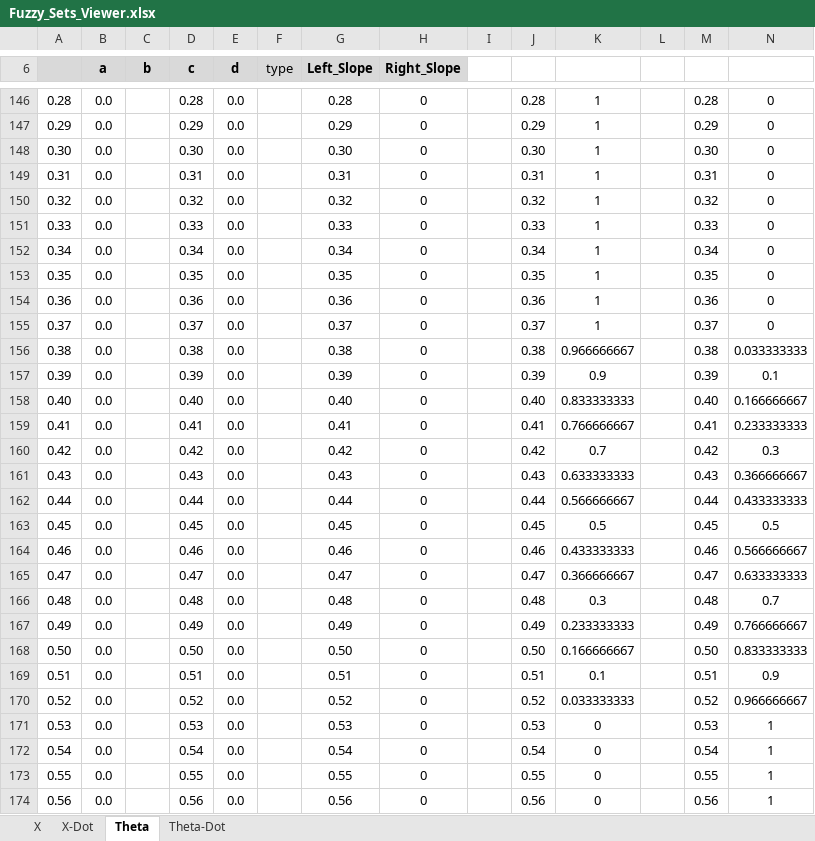
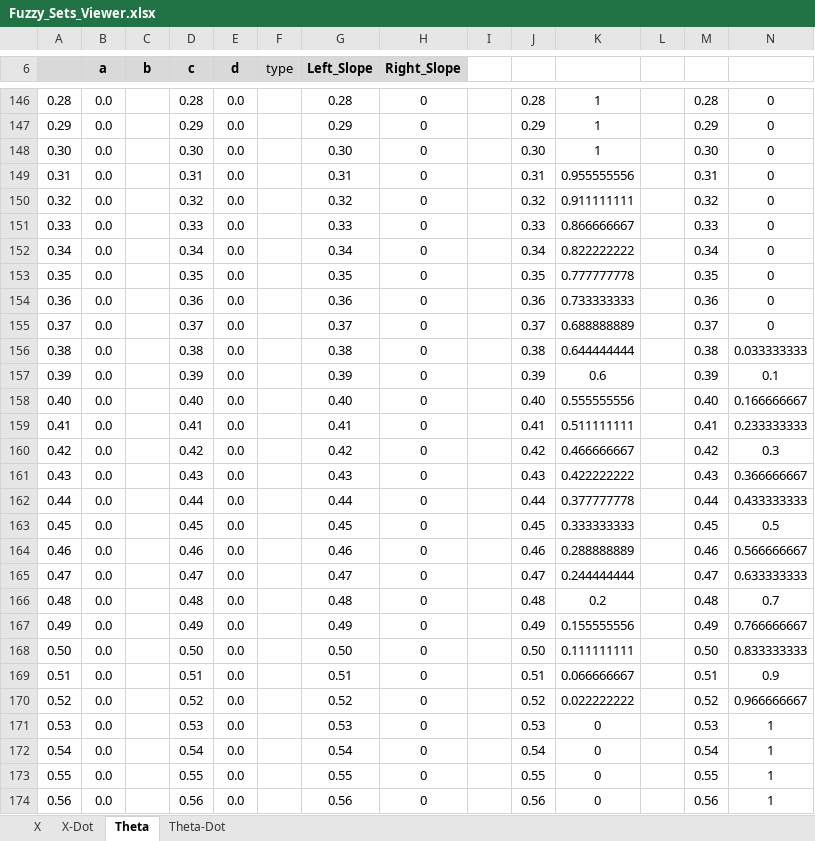
Before and after one commit to SLAIAX/AIAss2, an Excel workbook: Fuzzy_Sets_Viewer.xlsx, sheet Theta, drawn as a sheet; only a part is shown, gaps mark what is left out; values as stored, in another font and other column widths than the file's, no borders; charts and pictures not drawn; the diff covers the shown part only; the diff names each change by its address in the sheet, - before the commit and + after, or states it on an @@ line.

```diff
--- a/Fuzzy_Sets_Viewer.xlsx (sheet Theta)
+++ b/Fuzzy_Sets_Viewer.xlsx (sheet Theta)
-K149: 1
+K149: 0.955555556
-K150: 1
+K150: 0.911111111
-K151: 1
+K151: 0.866666667
-K152: 1
+K152: 0.822222222
-K153: 1
+K153: 0.777777778
-K154: 1
+K154: 0.733333333
-K155: 1
+K155: 0.688888889
-K156: 0.966666667
+K156: 0.644444444
-K157: 0.9
+K157: 0.6
-K158: 0.833333333
+K158: 0.555555556
-K159: 0.766666667
+K159: 0.511111111
-K160: 0.7
+K160: 0.466666667
-K161: 0.633333333
+K161: 0.422222222
-K162: 0.566666667
+K162: 0.377777778
-K163: 0.5
+K163: 0.333333333
-K164: 0.433333333
+K164: 0.288888889
-K165: 0.366666667
+K165: 0.244444444
-K166: 0.3
+K166: 0.2
-K167: 0.233333333
+K167: 0.155555556
-K168: 0.166666667
+K168: 0.111111111
-K169: 0.1
+K169: 0.066666667
-K170: 0.033333333
+K170: 0.022222222
```
Also changed, not shown: 92 edited cells elsewhere in this sheet, charts or pictures, 1 other file.
